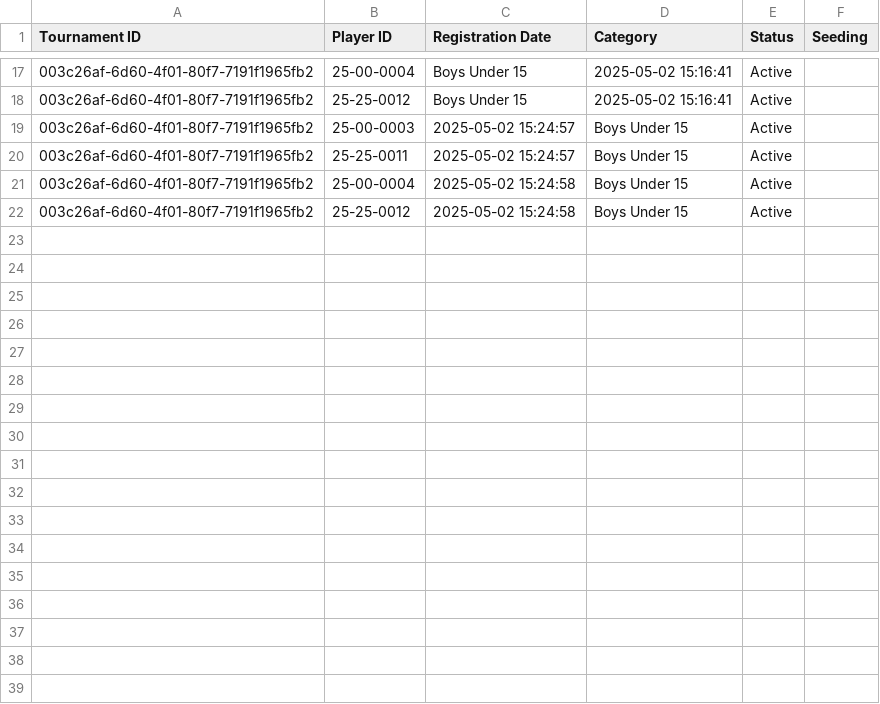
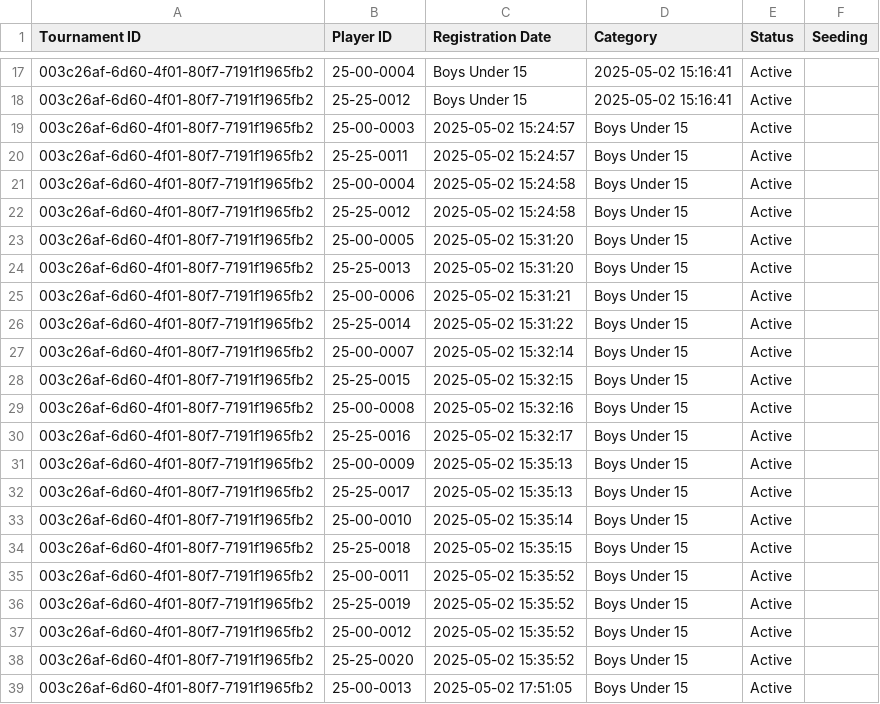
Before and after one commit to achalp1p1/tounamentapp, a CSV file: tournament_registrations.csv, drawn as a sheet; only a part is shown, gaps mark what is left out; the diff covers the shown part only.

```diff
--- a/tournament_registrations.csv
+++ b/tournament_registrations.csv
@@ -22 +22,18 @@ Tournament ID,Player ID,Registration Date,Category,Status,Seeding
 003c26af-6d60-4f01-80f7-7191f1965fb2,25-25-0012,2025-05-02 15:24:58,Boys Under 15,Active,
+003c26af-6d60-4f01-80f7-7191f1965fb2,25-00-0005,2025-05-02 15:31:20,Boys Under 15,Active,
+003c26af-6d60-4f01-80f7-7191f1965fb2,25-25-0013,2025-05-02 15:31:20,Boys Under 15,Active,
+003c26af-6d60-4f01-80f7-7191f1965fb2,25-00-0006,2025-05-02 15:31:21,Boys Under 15,Active,
+003c26af-6d60-4f01-80f7-7191f1965fb2,25-25-0014,2025-05-02 15:31:22,Boys Under 15,Active,
+003c26af-6d60-4f01-80f7-7191f1965fb2,25-00-0007,2025-05-02 15:32:14,Boys Under 15,Active,
+003c26af-6d60-4f01-80f7-7191f1965fb2,25-25-0015,2025-05-02 15:32:15,Boys Under 15,Active,
+003c26af-6d60-4f01-80f7-7191f1965fb2,25-00-0008,2025-05-02 15:32:16,Boys Under 15,Active,
+003c26af-6d60-4f01-80f7-7191f1965fb2,25-25-0016,2025-05-02 15:32:17,Boys Under 15,Active,
+003c26af-6d60-4f01-80f7-7191f1965fb2,25-00-0009,2025-05-02 15:35:13,Boys Under 15,Active,
+003c26af-6d60-4f01-80f7-7191f1965fb2,25-25-0017,2025-05-02 15:35:13,Boys Under 15,Active,
+003c26af-6d60-4f01-80f7-7191f1965fb2,25-00-0010,2025-05-02 15:35:14,Boys Under 15,Active,
+003c26af-6d60-4f01-80f7-7191f1965fb2,25-25-0018,2025-05-02 15:35:15,Boys Under 15,Active,
+003c26af-6d60-4f01-80f7-7191f1965fb2,25-00-0011,2025-05-02 15:35:52,Boys Under 15,Active,
+003c26af-6d60-4f01-80f7-7191f1965fb2,25-25-0019,2025-05-02 15:35:52,Boys Under 15,Active,
+003c26af-6d60-4f01-80f7-7191f1965fb2,25-00-0012,2025-05-02 15:35:52,Boys Under 15,Active,
+003c26af-6d60-4f01-80f7-7191f1965fb2,25-25-0020,2025-05-02 15:35:52,Boys Under 15,Active,
+003c26af-6d60-4f01-80f7-7191f1965fb2,25-00-0013,2025-05-02 17:51:05,Boys Under 15,Active,
```
Also changed, not shown: 5 edited cells elsewhere in this file, players_data.csv, 4 other files.
